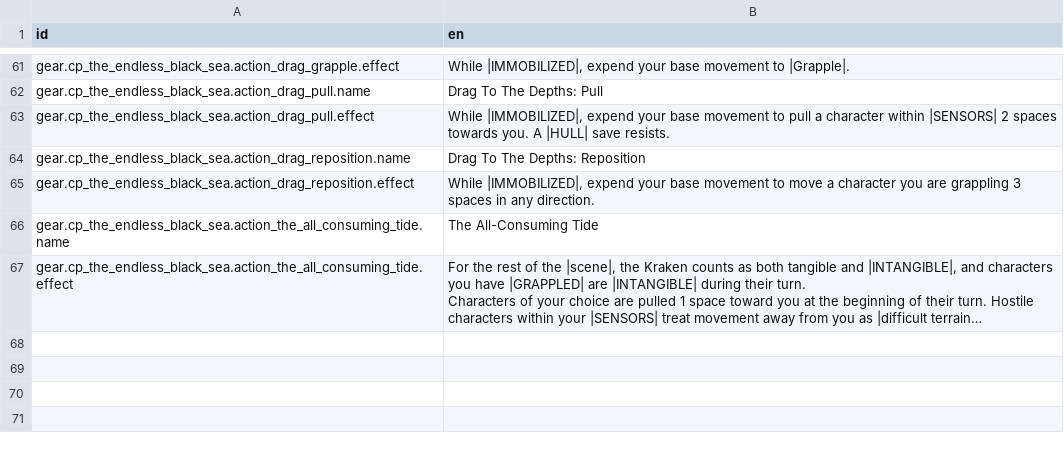
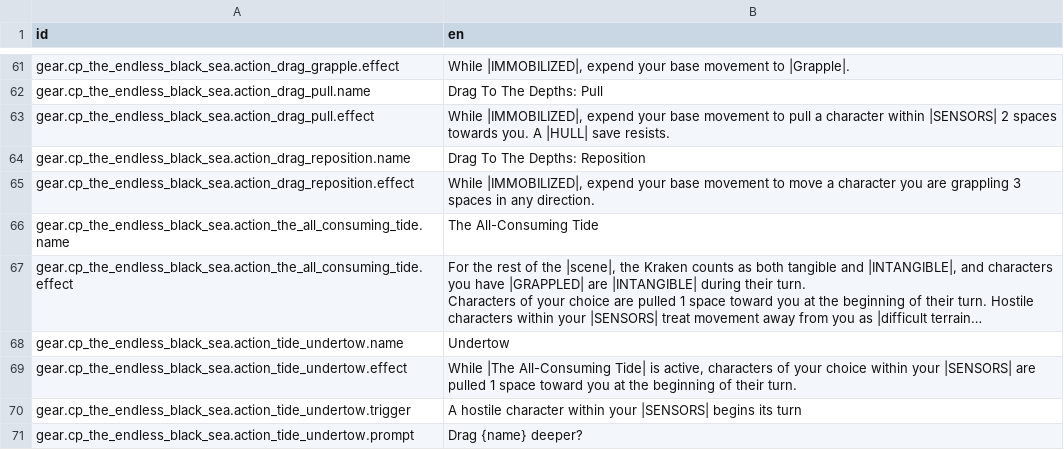
Before and after one commit to Reag/ThyHubrisManifest, a CSV file: localization/localizations.csv, drawn as a sheet; only a part is shown, gaps mark what is left out; long unchanged cells end in …; the diff names each change by its address in the sheet, - before the commit and + after, or states it on an @@ line.

```diff
--- a/localization/localizations.csv
+++ b/localization/localizations.csv
+row 68: gear.cp_the_endless_black_sea.action_tide_undertow.name | Undertow
+row 69: gear.cp_the_endless_black_sea.action_tide_undertow.effect | While |The All-Consuming Tide| is active, characters of your choice within your |SENSORS| are pulled 1 space toward you at the beginning of their turn.
+row 70: gear.cp_the_endless_black_sea.action_tide_undertow.trigger | A hostile character within your |SENSORS| begins its turn
+row 71: gear.cp_the_endless_black_sea.action_tide_undertow.prompt | Drag {name} deeper?
```
Also changed, not shown: 5 other files.
